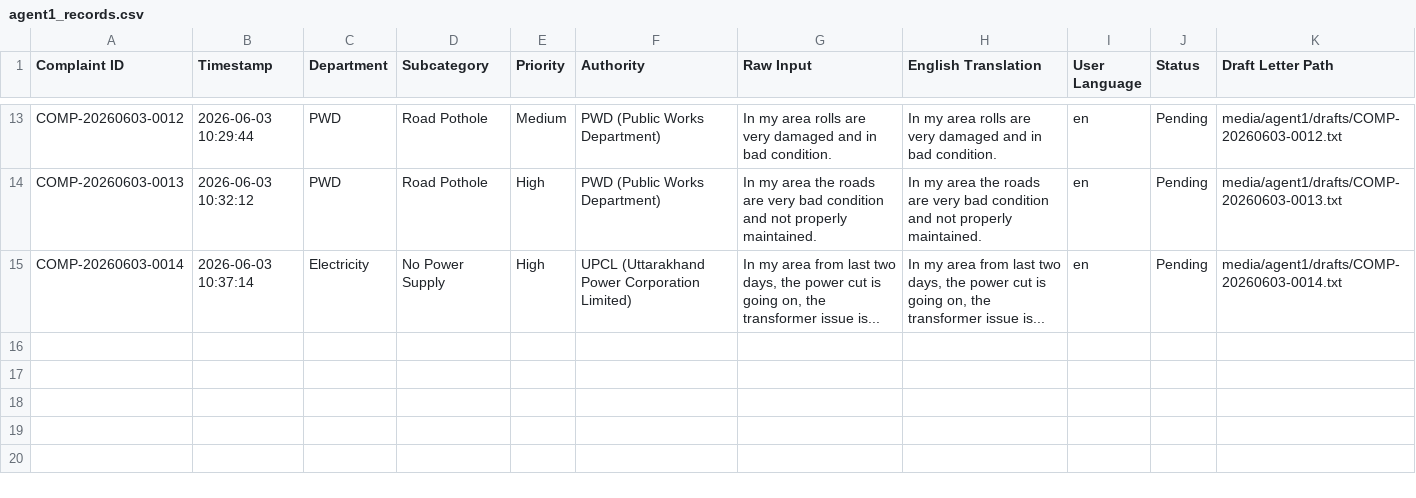
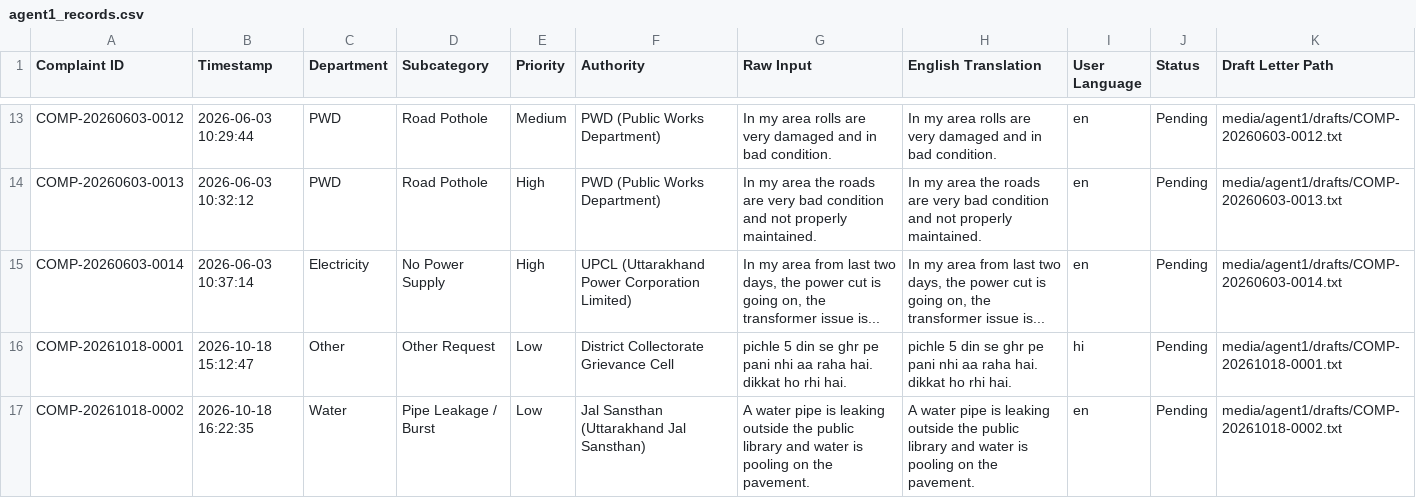
Before and after one commit to Prachibagasi/nagrik-aawaz, a CSV file: media/agent1/agent1_records.csv, drawn as a sheet; only a part is shown, gaps mark what is left out; the diff names each change by its address in the sheet, - before the commit and + after, or states it on an @@ line.

```diff
--- a/media/agent1/agent1_records.csv
+++ b/media/agent1/agent1_records.csv
+row 16: COMP-20261018-0001 | 2026-10-18 15:12:47 | Other | Other Request | Low | District Collectorate Grievance Cell | pichle 5 din se ghr pe pani nhi aa raha hai. dikkat ho rhi hai. | pichle 5 din se ghr pe pani nhi aa raha hai. dikkat ho rhi hai. | hi | Pending | media/agent1/drafts/COMP-20261018-0001.txt
+row 17: COMP-20261018-0002 | 2026-10-18 16:22:35 | Water | Pipe Leakage / Burst | Low | Jal Sansthan (Uttarakhand Jal Sansthan) | A water pipe is leaking outside the public library and water is pooling on the pavement. | A water pipe is leaking outside the public library and water is pooling on the pavement. | en | Pending | media/agent1/drafts/COMP-20261018-0002.txt
```
Also changed, not shown: 16 other files.
